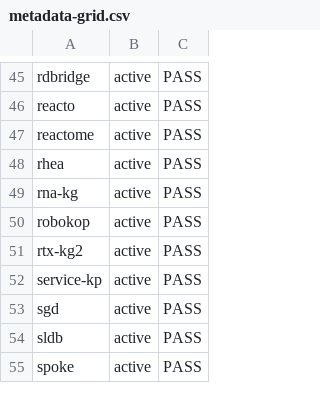
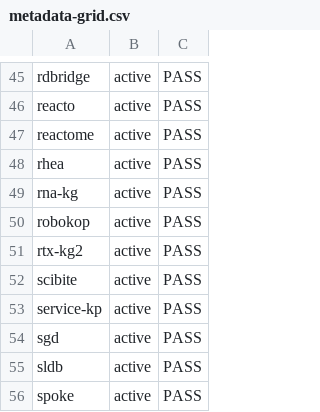
Before and after one commit to Knowledge-Graph-Hub/kg-registry, a CSV file: reports/metadata-grid.csv, drawn as a sheet; only a part is shown, gaps mark what is left out; the diff names each change by its address in the sheet, - before the commit and + after, or states it on an @@ line.

```diff
--- a/reports/metadata-grid.csv
+++ b/reports/metadata-grid.csv
+row 52: scibite | active | PASS
```
Also changed, not shown: 13 other files.
